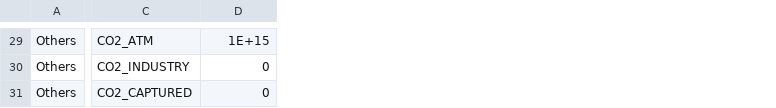
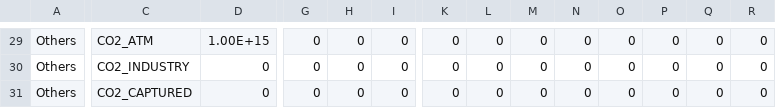
Before and after one commit to energyscope/EnergyScope_multi_criteria, a CSV file: Data/2050/Resources.csv, drawn as a sheet; only a part is shown, gaps mark what is left out; the diff covers the shown part only; the diff names each change by its address in the sheet, - before the commit and + after, or states it on an @@ line.

```diff
--- a/Data/2050/Resources.csv
+++ b/Data/2050/Resources.csv
+column G, rows 29-31: all 0
+column H, rows 29-31: all 0
+column I, rows 29-31: all 0
+column K, rows 29-31: all 0
+column L, rows 29-31: all 0
+column M, rows 29-31: all 0
+column N, rows 29-31: all 0
+column O, rows 29-31: all 0
+column P, rows 29-31: all 0
+column Q, rows 29-31: all 0
+column R, rows 29-31: all 0
-D29: 1E+15
+D29: 1.00E+15
```
Also changed, not shown: 21 edited cells elsewhere in this file, Data/2020/Demand.csv, Data/2020/Resources.csv, 8 other files.
